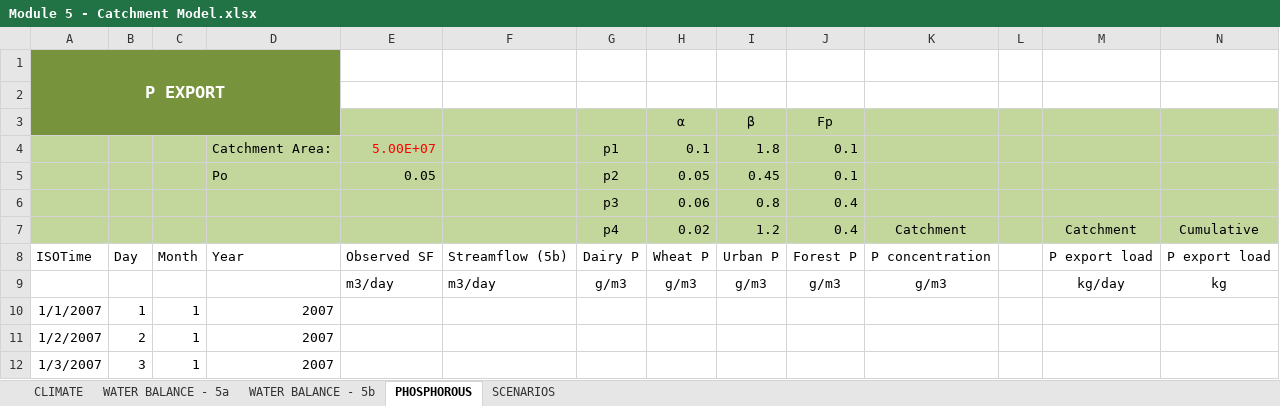
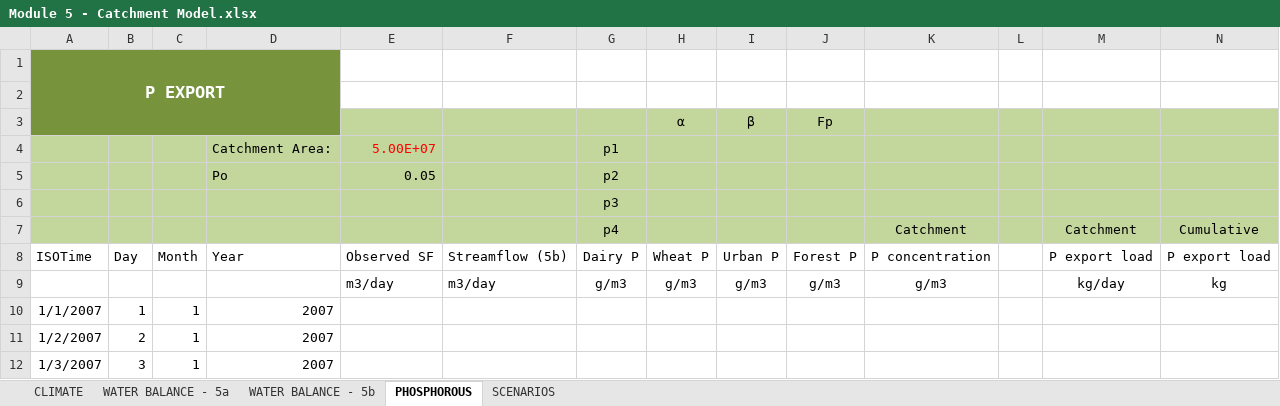
Before and after one commit to AquaticEcoDynamics/modelling-manual, an Excel workbook: docs/Module 5 - Catchment Model.xlsx, sheet PHOSPHOROUS, drawn as a sheet; only a part is shown; values as stored, in another font and other column widths than the file's, no borders; charts and pictures not drawn; removed rows and columns are numbered as before the commit, all else as after; the diff names each change by its address in the sheet, - before the commit and + after, or states it on an @@ line.

Commit message:
M5 xlsx fix

```diff
--- a/docs/Module 5 - Catchment Model.xlsx (sheet PHOSPHOROUS)
+++ b/docs/Module 5 - Catchment Model.xlsx (sheet PHOSPHOROUS)
-H4: 0.1
+H4: (empty)
-I4: 1.8
+I4: (empty)
-J4:J5: 0.1
+J4:J5: (empty)
-H5: 0.05
+H5: (empty)
-I5: 0.45
+I5: (empty)
-row 6:  |  |  |  |  |  | p3 | 0.06 | 0.8 | 0.4
+row 6:  |  |  |  |  |  | p3
-H7: 0.02
+H7: (empty)
-I7: 1.2
+I7: (empty)
-J7: 0.4
+J7: (empty)
```
Also changed, not shown: 2 other files.
